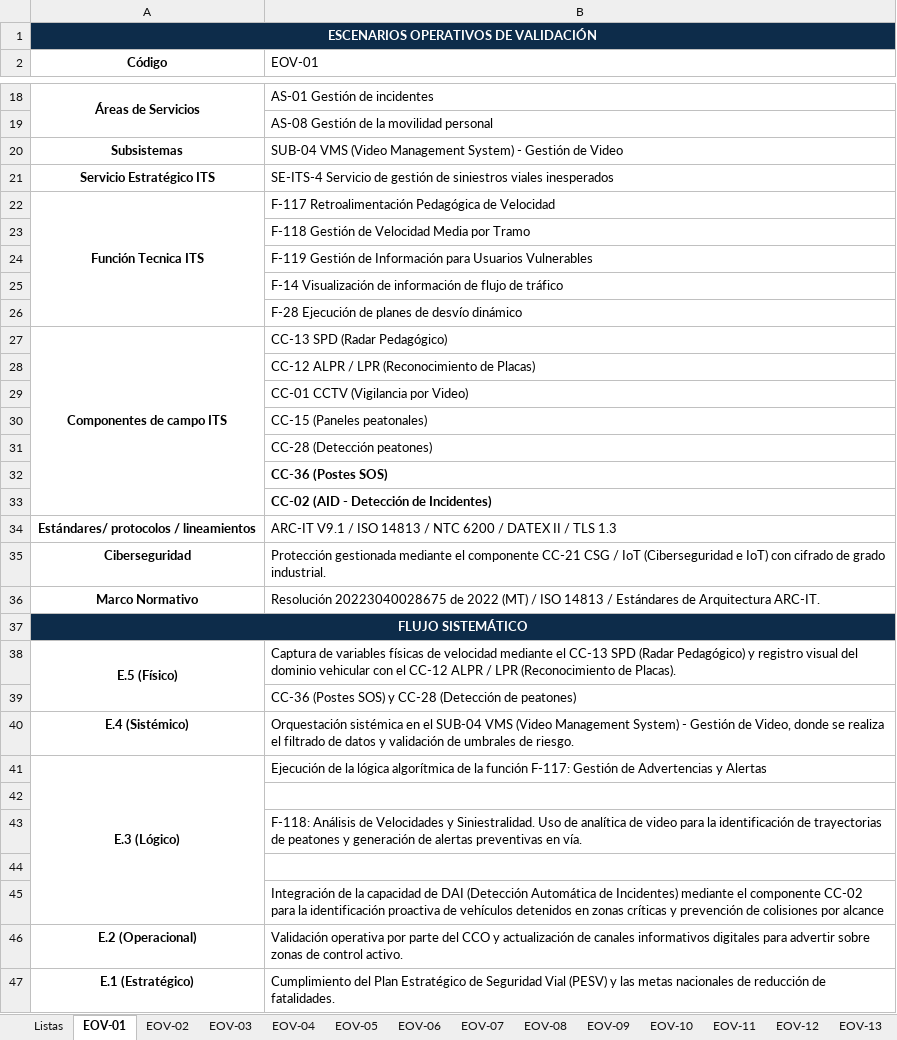
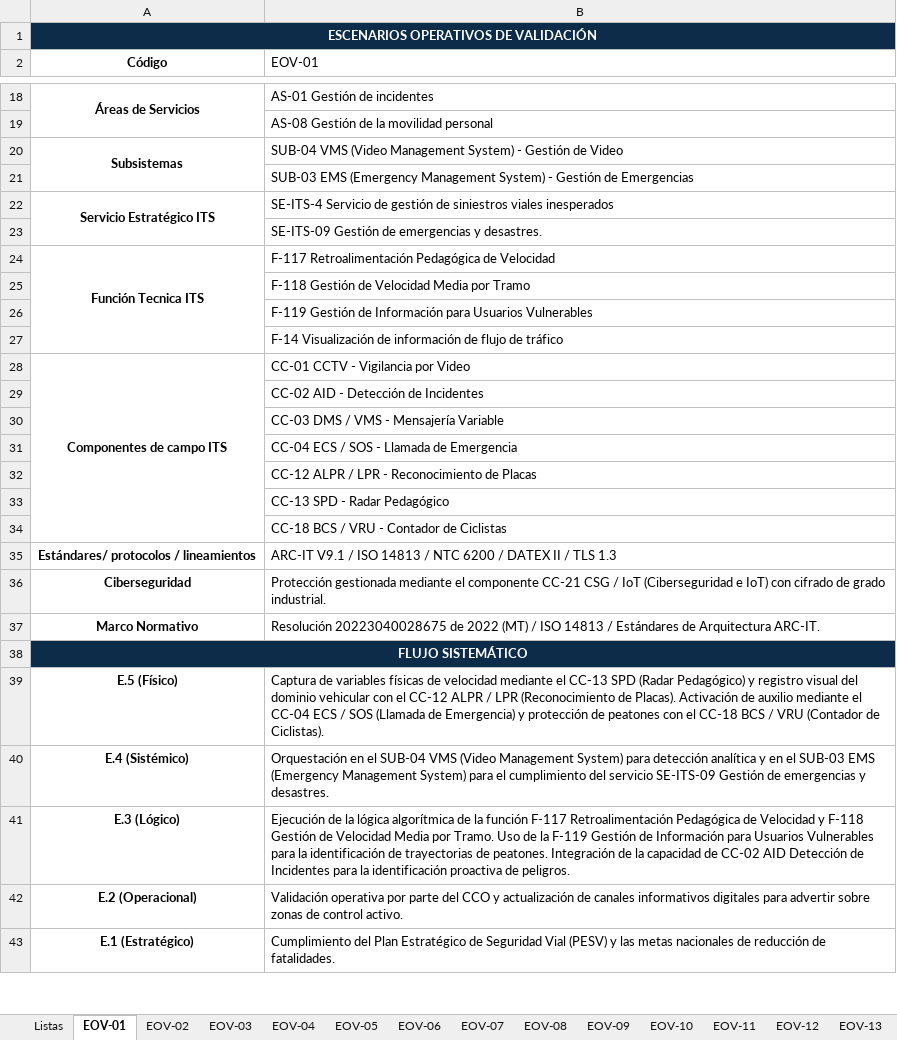
Before and after one commit to Innovadataco/APP-CHIA-GIRARDOT, an Excel workbook: EVO_TOTAL_V0.xlsx, sheet EOV-01, drawn as a sheet; only a part is shown, gaps mark what is left out; values as stored, in another font and other column widths than the file's, no borders; removed rows and columns are numbered as before the commit, all else as after; the diff covers the shown part only; the diff names each change by its address in the sheet, - before the commit and + after, or states it on an @@ line.

Commit message:
chore: recargar y sincronizar datos desde excel maestro

```diff
--- a/EVO_TOTAL_V0.xlsx (sheet EOV-01)
+++ b/EVO_TOTAL_V0.xlsx (sheet EOV-01)
+A20:A21 merged
+row 21:  | SUB-03 EMS (Emergency Management System) - Gestión de Emergencias
+A22:A23 merged
+row 23:  | SE-ITS-09 Gestión de emergencias y desastres.
-row 26:  | F-28 Ejecución de planes de desvío dinámico
-B28 (EOV-01): CC-13 SPD (Radar Pedagógico)
+B28 (EOV-01): CC-01 CCTV - Vigilancia por Video
-B29 (EOV-01): CC-12 ALPR / LPR (Reconocimiento de Placas)
+B29 (EOV-01): CC-02 AID - Detección de Incidentes
-B30 (EOV-01): CC-01 CCTV (Vigilancia por Video)
+B30 (EOV-01): CC-03 DMS / VMS - Mensajería Variable
-B31 (EOV-01): CC-15 (Paneles peatonales)
+B31 (EOV-01): CC-04 ECS / SOS - Llamada de Emergencia
-B32 (EOV-01): CC-28 (Detección peatones)
+B32 (EOV-01): CC-12 ALPR / LPR - Reconocimiento de Placas
-B33 (EOV-01): CC-36 (Postes SOS)
+B33 (EOV-01): CC-13 SPD - Radar Pedagógico
-B33:B34 bold: on
+B33:B34 bold: off
-B34 (EOV-01): CC-02 (AID - Detección de Incidentes)
+B34 (EOV-01): CC-18 BCS / VRU - Contador de Ciclistas
-A38:A39 merged
-B39 (EOV-01): …de Placas).
+B39 (EOV-01): …de Placas). Activación de auxilio mediante el CC-04 ECS / SOS (Llamada de Emergencia) y protección de peatones con el CC-18 BCS / VRU (Contador de Ciclistas).
-row 39:  | CC-36 (Postes SOS) y CC-28 (Detección de peatones)
-B40 (EOV-01): Orquestación sistémica en el SUB-04 VMS (Video Management System) - Gestión de Video, donde se realiza el filtrado de datos y validación de umbrales de riesgo.
+B40 (EOV-01): Orquestación en el SUB-04 VMS (Video Management System) para detección analítica y en el SUB-03 EMS (Emergency Management System) para el cumplimiento del servicio SE-ITS-09 Gestión de emergencias y desastres.
-A41:A45 merged
-B41 (EOV-01): …la función F-117: Gestión de Advertencias y Alertas
+B41 (EOV-01): …la función F-117 Retroalimentación Pedagógica de Velocidad y F-118 Gestión de Velocidad Media por Tramo. Uso de la F-119 Gestión de Información para Usuarios Vulnerables para la identificación de trayectorias de peatones. Integración de la capacidad de CC-02 AID Detección de Incidentes para la identificación proactiva de peligros.
-row 42: (empty)
-row 43:  | F-118: Análisis de Velocidades y Siniestralidad. Uso de analítica de video para la identificación de trayectorias de peatones y generación de alertas preventivas en vía.
-row 44: (empty)
-row 45:  | Integración de la capacidad de DAI (Detección Automática de Incidentes) mediante el componente CC-02 para la identificación proactiva de vehículos detenidos en zonas críticas y prevención de colisiones por alcance
```
Also changed, not shown: 3 added rows, 2 edited cells and merged cells elsewhere in this sheet, sheet EOV-02, sheet EOV-04, sheet EOV-05, sheet EOV-07, sheet EOV-09, sheet EOV-15, 8 more sheets, 2 other files.
